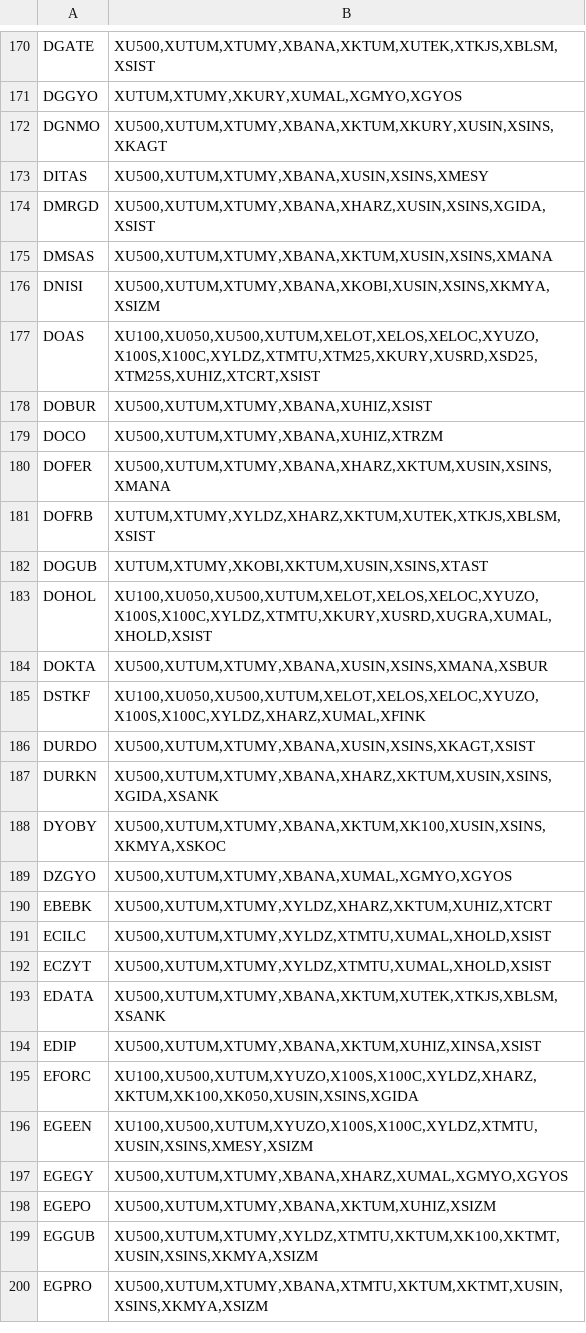
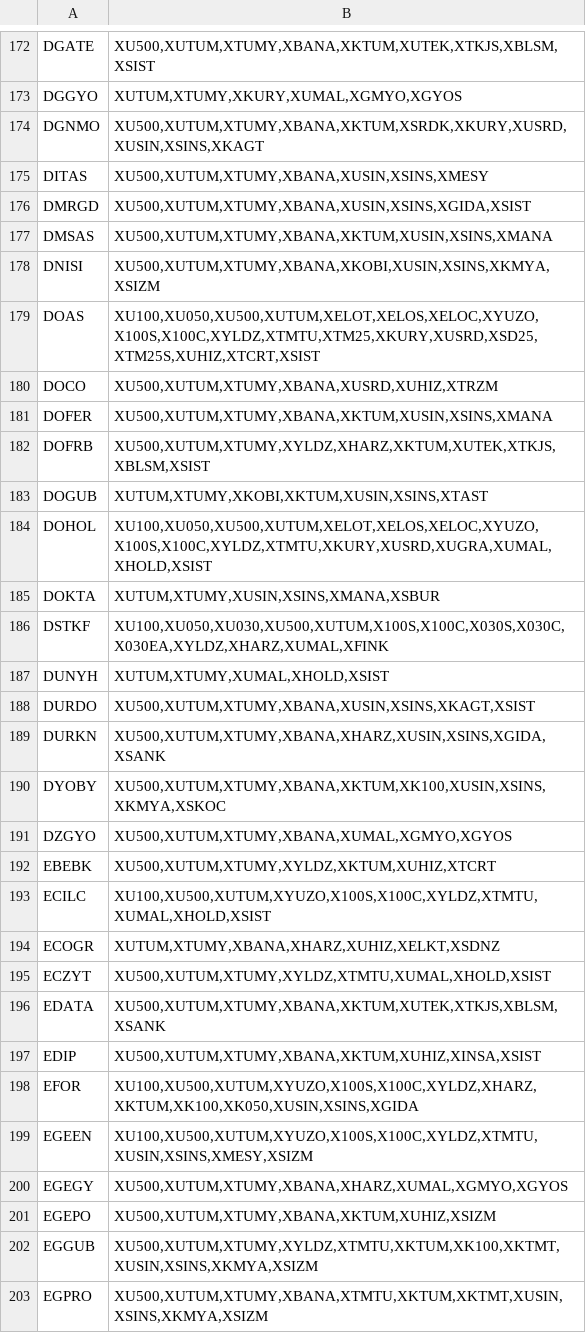
Before and after one commit to aykut55/AlgoTradeWithPaythonWithGemini, a CSV file: config/bistEndeksBilesenleri.csv, drawn as a sheet; only a part is shown, gaps mark what is left out; the diff covers the shown part only.

```diff
--- a/config/bistEndeksBilesenleri.csv
+++ b/config/bistEndeksBilesenleri.csv
@@ -171,5 +173,5 @@ DGATE,"XU500,XUTUM,XTUMY,XBANA,XKTUM,XUTEK,XTKJS,XBLSM,XSIST"
 DGGYO,"XUTUM,XTUMY,XKURY,XUMAL,XGMYO,XGYOS"
-DGNMO,"XU500,XUTUM,XTUMY,XBANA,XKTUM,XKURY,XUSIN,XSINS,XKAGT"
+DGNMO,"XU500,XUTUM,XTUMY,XBANA,XKTUM,XSRDK,XKURY,XUSRD,XUSIN,XSINS,XKAGT"
 DITAS,"XU500,XUTUM,XTUMY,XBANA,XUSIN,XSINS,XMESY"
-DMRGD,"XU500,XUTUM,XTUMY,XBANA,XHARZ,XUSIN,XSINS,XGIDA,XSIST"
+DMRGD,"XU500,XUTUM,XTUMY,XBANA,XUSIN,XSINS,XGIDA,XSIST"
 DMSAS,"XU500,XUTUM,XTUMY,XBANA,XKTUM,XUSIN,XSINS,XMANA"
@@ -177,16 +179,17 @@ DNISI,"XU500,XUTUM,XTUMY,XBANA,XKOBI,XUSIN,XSINS,XKMYA,XSIZM"
 DOAS,"XU100,XU050,XU500,XUTUM,XELOT,XELOS,XELOC,XYUZO,X100S,X100C,XYLDZ,XTMTU,XTM25,XKURY,XUSRD,XSD25,XTM25S,XUHIZ,XTCRT,XSIST"
-DOBUR,"XU500,XUTUM,XTUMY,XBANA,XUHIZ,XSIST"
-DOCO,"XU500,XUTUM,XTUMY,XBANA,XUHIZ,XTRZM"
-DOFER,"XU500,XUTUM,XTUMY,XBANA,XHARZ,XKTUM,XUSIN,XSINS,XMANA"
-DOFRB,"XUTUM,XTUMY,XYLDZ,XHARZ,XKTUM,XUTEK,XTKJS,XBLSM,XSIST"
+DOCO,"XU500,XUTUM,XTUMY,XBANA,XUSRD,XUHIZ,XTRZM"
+DOFER,"XU500,XUTUM,XTUMY,XBANA,XKTUM,XUSIN,XSINS,XMANA"
+DOFRB,"XU500,XUTUM,XTUMY,XYLDZ,XHARZ,XKTUM,XUTEK,XTKJS,XBLSM,XSIST"
 DOGUB,"XUTUM,XTUMY,XKOBI,XKTUM,XUSIN,XSINS,XTAST"
 DOHOL,"XU100,XU050,XU500,XUTUM,XELOT,XELOS,XELOC,XYUZO,X100S,X100C,XYLDZ,XTMTU,XKURY,XUSRD,XUGRA,XUMAL,XHOLD,XSIST"
-DOKTA,"XU500,XUTUM,XTUMY,XBANA,XUSIN,XSINS,XMANA,XSBUR"
-DSTKF,"XU100,XU050,XU500,XUTUM,XELOT,XELOS,XELOC,XYUZO,X100S,X100C,XYLDZ,XHARZ,XUMAL,XFINK"
+DOKTA,"XUTUM,XTUMY,XUSIN,XSINS,XMANA,XSBUR"
+DSTKF,"XU100,XU050,XU030,XU500,XUTUM,X100S,X100C,X030S,X030C,X030EA,XYLDZ,XHARZ,XUMAL,XFINK"
+DUNYH,"XUTUM,XTUMY,XUMAL,XHOLD,XSIST"
 DURDO,"XU500,XUTUM,XTUMY,XBANA,XUSIN,XSINS,XKAGT,XSIST"
-DURKN,"XU500,XUTUM,XTUMY,XBANA,XHARZ,XKTUM,XUSIN,XSINS,XGIDA,XSANK"
+DURKN,"XU500,XUTUM,XTUMY,XBANA,XHARZ,XUSIN,XSINS,XGIDA,XSANK"
 DYOBY,"XU500,XUTUM,XTUMY,XBANA,XKTUM,XK100,XUSIN,XSINS,XKMYA,XSKOC"
 DZGYO,"XU500,XUTUM,XTUMY,XBANA,XUMAL,XGMYO,XGYOS"
-EBEBK,"XU500,XUTUM,XTUMY,XYLDZ,XHARZ,XKTUM,XUHIZ,XTCRT"
-ECILC,"XU500,XUTUM,XTUMY,XYLDZ,XTMTU,XUMAL,XHOLD,XSIST"
+EBEBK,"XU500,XUTUM,XTUMY,XYLDZ,XKTUM,XUHIZ,XTCRT"
+ECILC,"XU100,XU500,XUTUM,XYUZO,X100S,X100C,XYLDZ,XTMTU,XUMAL,XHOLD,XSIST"
+ECOGR,"XUTUM,XTUMY,XBANA,XHARZ,XUHIZ,XELKT,XSDNZ"
 ECZYT,"XU500,XUTUM,XTUMY,XYLDZ,XTMTU,XUMAL,XHOLD,XSIST"
@@ -194,3 +197,3 @@ EDATA,"XU500,XUTUM,XTUMY,XBANA,XKTUM,XUTEK,XTKJS,XBLSM,XSANK"
 EDIP,"XU500,XUTUM,XTUMY,XBANA,XKTUM,XUHIZ,XINSA,XSIST"
-EFORC,"XU100,XU500,XUTUM,XYUZO,X100S,X100C,XYLDZ,XHARZ,XKTUM,XK100,XK050,XUSIN,XSINS,XGIDA"
+EFOR,"XU100,XU500,XUTUM,XYUZO,X100S,X100C,XYLDZ,XHARZ,XKTUM,XK100,XK050,XUSIN,XSINS,XGIDA"
 EGEEN,"XU100,XU500,XUTUM,XYUZO,X100S,X100C,XYLDZ,XTMTU,XUSIN,XSINS,XMESY,XSIZM"
```
Also changed, not shown: 2 added rows, 2 removed rows and 114 edited cells elsewhere in this file, config/teminatlar.csv, 5 other files.
